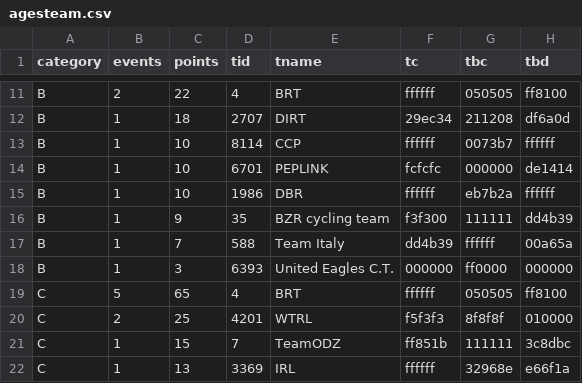
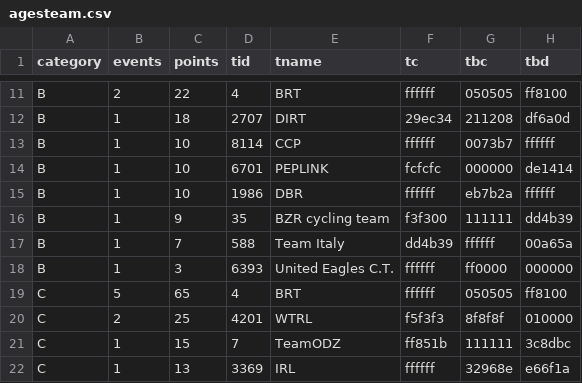
Before and after one commit to jessicah/boltrace.team, a CSV file: _data/2020/series_2/agesteam.csv, drawn as a sheet; only a part is shown, gaps mark what is left out.

```diff
--- a/_data/2020/series_2/agesteam.csv
+++ b/_data/2020/series_2/agesteam.csv
@@ -17,3 +17,3 @@ B,1,9,35,BZR cycling team,f3f300,111111,dd4b39
 B,1,7,588,Team Italy,dd4b39,ffffff,00a65a
-B,1,3,6393,United Eagles C.T.,000000,ff0000,000000
+B,1,3,6393,United Eagles C.T.,ffffff,ff0000,000000
 C,5,65,4,BRT,ffffff,050505,ff8100
```
Also changed, not shown: _data/2020/series_2/ages.csv, 2 other files.
